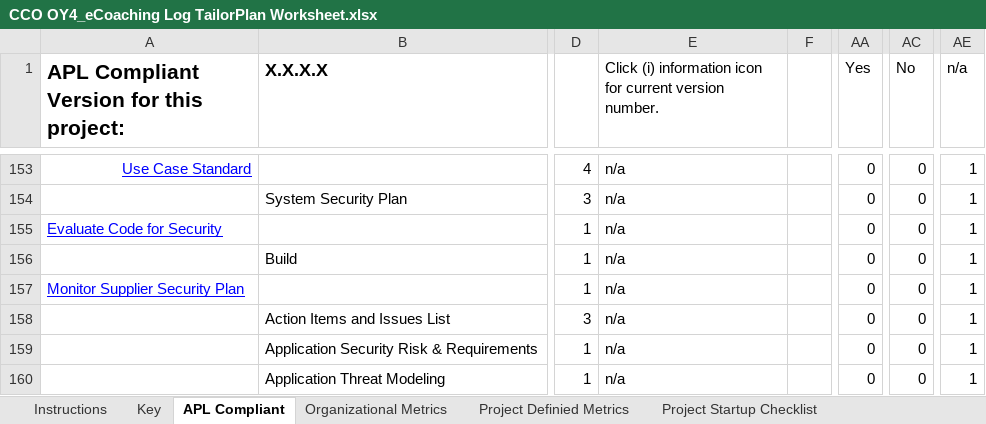
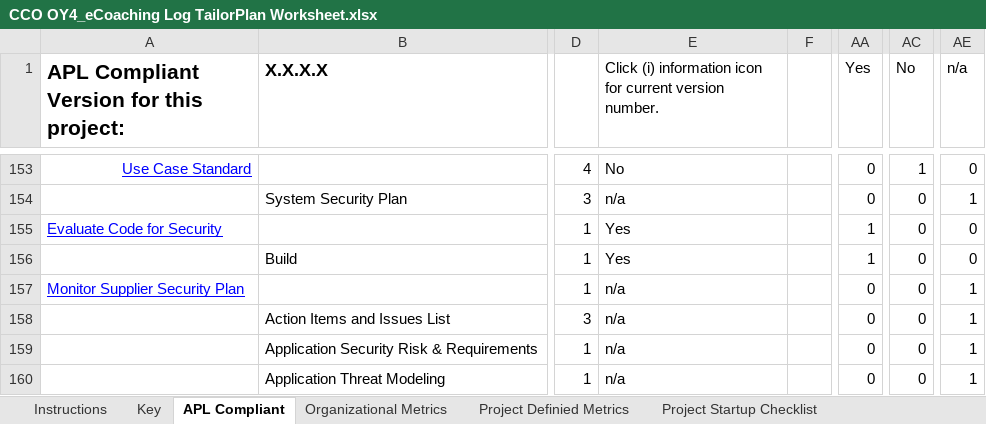
Before and after one commit to maximus-cco/eCoaching_V2_Bak, an Excel workbook: Project Management/eCL OY4/CCO OY4_eCoaching Log TailorPlan Worksheet.xlsx, sheet APL Compliant, drawn as a sheet; only a part is shown, gaps mark what is left out; values as stored, in another font and other column widths than the file's, no borders; conditional formats not drawn; the diff covers the shown part only; the diff names each change by its address in the sheet, - before the commit and + after, or states it on an @@ line.

```diff
--- a/Project Management/eCL OY4/CCO OY4_eCoaching Log TailorPlan Worksheet.xlsx (sheet APL Compliant)
+++ b/Project Management/eCL OY4/CCO OY4_eCoaching Log TailorPlan Worksheet.xlsx (sheet APL Compliant)
-E153: n/a
+E153: No
-AC153 (No): 0
+AC153 (No): 1
-AE153 (n/a): 1
+AE153 (n/a): 0
-E155:E156: n/a
+E155:E156: Yes
-AA155:AA156 (Yes): 0
+AA155:AA156 (Yes): 1
-AE155:AE156 (n/a): 1
+AE155:AE156 (n/a): 0
```
Also changed, not shown: 7 added rows, 7 removed rows and 85 edited cells elsewhere in this sheet.
